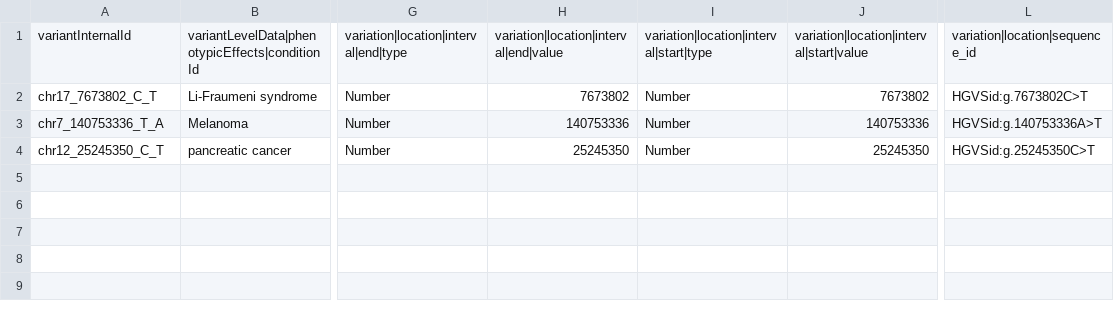
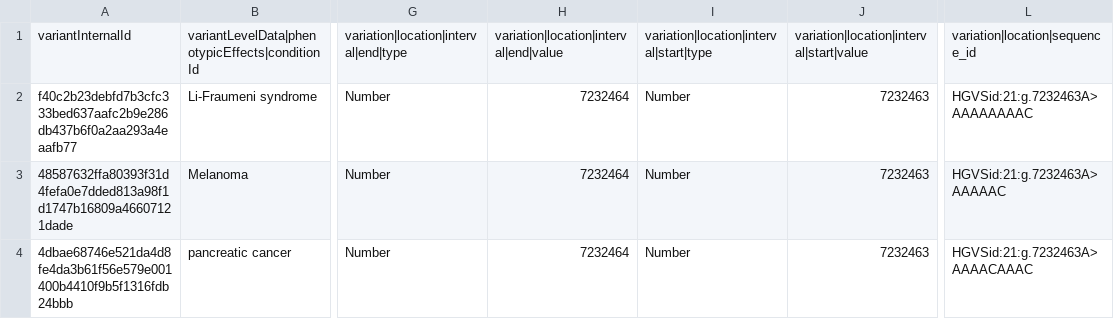
Before and after one commit to EGA-archive/beacon2-ri-tools-v2, a CSV file: csv/examples/genomicVariations/variantLevelData/genomicVariations.csv, drawn as a sheet; only a part is shown, gaps mark what is left out; the diff names each change by its address in the sheet, - before the commit and + after, or states it on an @@ line.

Commit message:
adding tests for variants postprocessing

```diff
--- a/csv/examples/genomicVariations/variantLevelData/genomicVariations.csv
+++ b/csv/examples/genomicVariations/variantLevelData/genomicVariations.csv
-A2: chr17_7673802_C_T
+A2: f40c2b23debfd7b3cfc333bed637aafc2b9e286db437b6f0a2aa293a4eaafb77
-H2: 7673802
+H2: 7232464
-J2: 7673802
+J2: 7232463
-L2: HGVSid:g.7673802C>T
+L2: HGVSid:21:g.7232463A>AAAAAAAAC
-A3: chr7_140753336_T_A
+A3: 48587632ffa80393f31d4fefa0e7dded813a98f1d1747b16809a46607121dade
-H3: 140753336
+H3: 7232464
-J3: 140753336
+J3: 7232463
-L3: HGVSid:g.140753336A>T
+L3: HGVSid:21:g.7232463A>AAAAAC
-A4: chr12_25245350_C_T
+A4: 4dbae68746e521da4d8fe4da3b61f56e579e001400b4410f9b5f1316fdb24bbb
-H4: 25245350
+H4: 7232464
-J4: 25245350
+J4: 7232463
-L4: HGVSid:g.25245350C>T
+L4: HGVSid:21:g.7232463A>AAAACAAAC
```
Also changed, not shown: csv/examples/genomicVariations/caseLevelData/genomicVariations.csv, 7 other files.
